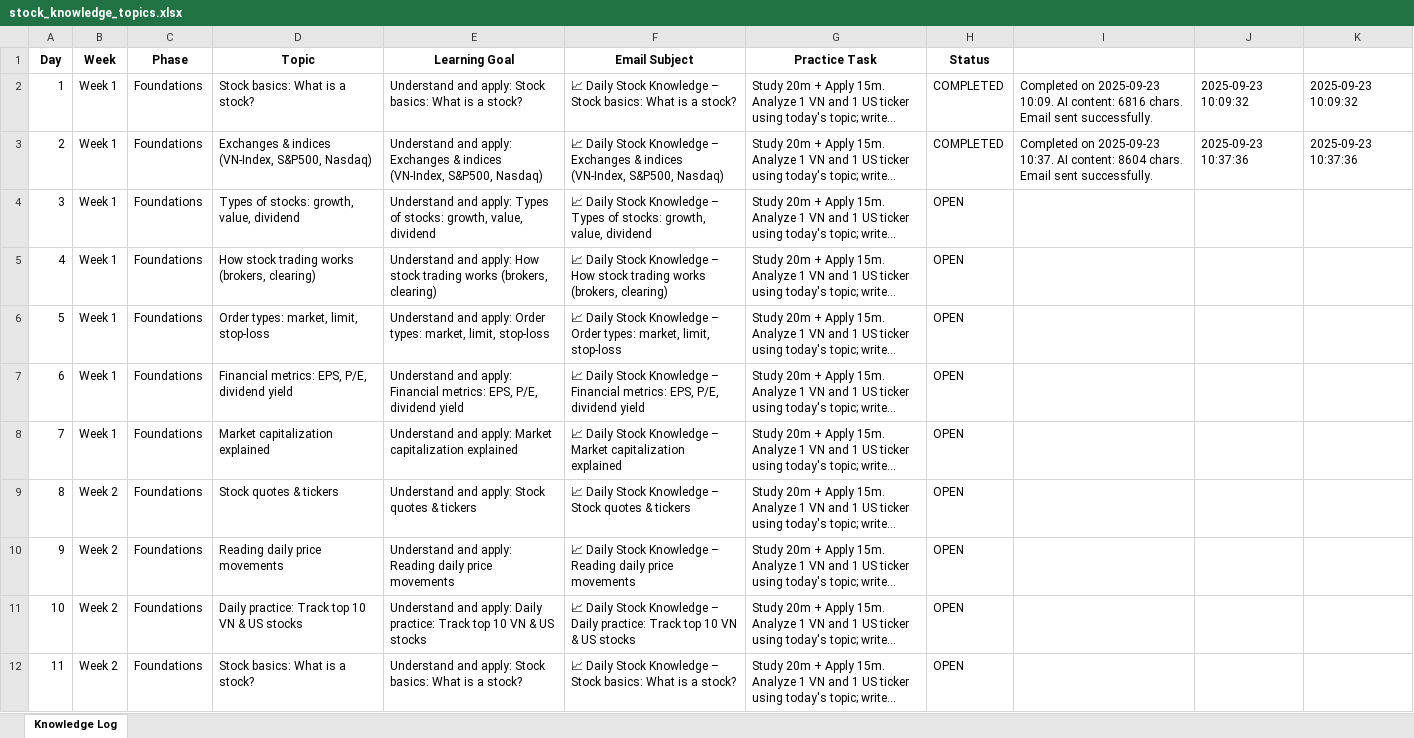
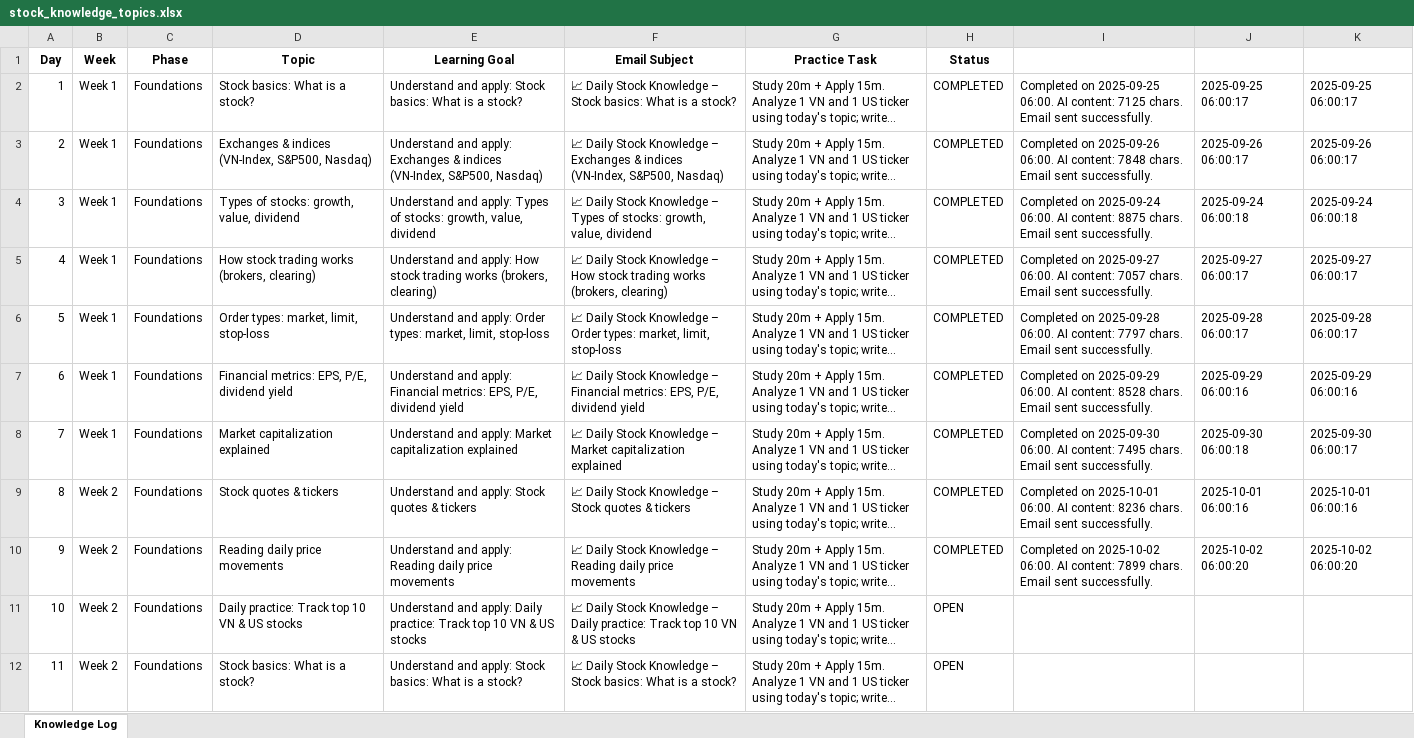
Before and after one commit to doanhuynh049/knowledge-service, an Excel workbook: stock_knowledge_topics.xlsx, sheet Knowledge Log, drawn as a sheet; only a part is shown; long unchanged cells end in …; values as stored, in another font and other column widths than the file's, no borders; the diff names each change by its address in the sheet, - before the commit and + after, or states it on an @@ line.

```diff
--- a/stock_knowledge_topics.xlsx (sheet Knowledge Log)
+++ b/stock_knowledge_topics.xlsx (sheet Knowledge Log)
-I2: Completed on 2025-09-23 10:09. AI content: 6816 chars. Email…
+I2: Completed on 2025-09-25 06:00. AI content: 7125 chars. Email…
-J2: 2025-09-23 10:09:32
+J2: 2025-09-25 06:00:17
-K2: 2025-09-23 10:09:32
+K2: 2025-09-25 06:00:17
-I3: Completed on 2025-09-23 10:37. AI content: 8604 chars. Email…
+I3: Completed on 2025-09-26 06:00. AI content: 7848 chars. Email…
-J3: 2025-09-23 10:37:36
+J3: 2025-09-26 06:00:17
-K3: 2025-09-23 10:37:36
+K3: 2025-09-26 06:00:17
-H4:H10 (Status): OPEN
+H4:H10 (Status): COMPLETED
-I4: (empty)
+I4: Completed on 2025-09-24 06:00. AI content: 8875 chars. Email sent successfully.
-J4: (empty)
+J4: 2025-09-24 06:00:18
-K4: (empty)
+K4: 2025-09-24 06:00:18
-I5: (empty)
+I5: Completed on 2025-09-27 06:00. AI content: 7057 chars. Email sent successfully.
-J5: (empty)
+J5: 2025-09-27 06:00:17
-K5: (empty)
+K5: 2025-09-27 06:00:17
-I6: (empty)
+I6: Completed on 2025-09-28 06:00. AI content: 7797 chars. Email sent successfully.
-J6: (empty)
+J6: 2025-09-28 06:00:17
-K6: (empty)
+K6: 2025-09-28 06:00:17
-I7: (empty)
+I7: Completed on 2025-09-29 06:00. AI content: 8528 chars. Email sent successfully.
-J7: (empty)
+J7: 2025-09-29 06:00:16
-K7: (empty)
+K7: 2025-09-29 06:00:16
-I8: (empty)
+I8: Completed on 2025-09-30 06:00. AI content: 7495 chars. Email sent successfully.
-J8: (empty)
+J8: 2025-09-30 06:00:18
-K8: (empty)
+K8: 2025-09-30 06:00:17
-I9: (empty)
+I9: Completed on 2025-10-01 06:00. AI content: 8236 chars. Email sent successfully.
-J9: (empty)
+J9: 2025-10-01 06:00:16
-K9: (empty)
+K9: 2025-10-01 06:00:16
-I10: (empty)
+I10: Completed on 2025-10-02 06:00. AI content: 7899 chars. Email sent successfully.
-J10: (empty)
+J10: 2025-10-02 06:00:20
-K10: (empty)
+K10: 2025-10-02 06:00:20
```
Also changed, not shown: 6_month_learning_path.xlsx, topics.xlsx, 1 other file.
